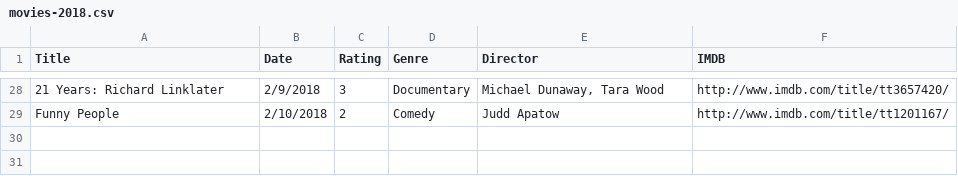
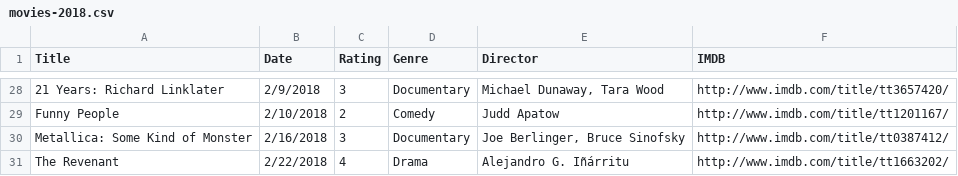
Before and after one commit to fieldoffice/Movies, a CSV file: movies-2018.csv, drawn as a sheet; only a part is shown, gaps mark what is left out; the diff names each change by its address in the sheet, - before the commit and + after, or states it on an @@ line.

Commit message:
Update

```diff
--- a/movies-2018.csv
+++ b/movies-2018.csv
+row 30: Metallica: Some Kind of Monster | 2/16/2018 | 3 | Documentary | Joe Berlinger, Bruce Sinofsky | http://www.imdb.com/title/tt0387412/
+row 31: The Revenant | 2/22/2018 | 4 | Drama | Alejandro G. Iñárritu | http://www.imdb.com/title/tt1663202/
```
